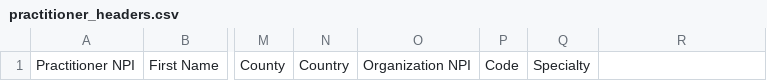
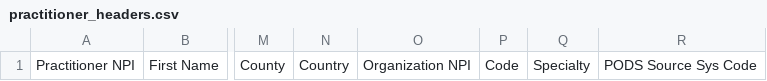
Before and after one commit to DiameterHealth/cpcds-mapping, a CSV file: practitioner/practitioner_headers.csv, drawn as a sheet; only a part is shown, gaps mark what is left out; the diff names each change by its address in the sheet, - before the commit and + after, or states it on an @@ line.

```diff
--- a/practitioner/practitioner_headers.csv
+++ b/practitioner/practitioner_headers.csv
-R1: (empty)
+R1: PODS Source Sys Code
```
Also changed, not shown: practitioner/practitioner_headers_with_dh_field.csv, 1 other file.
